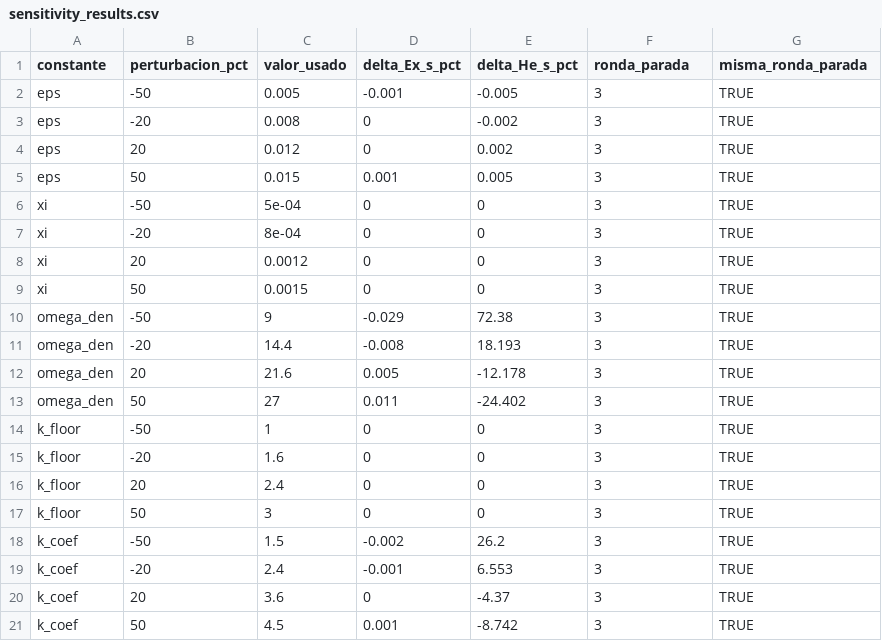
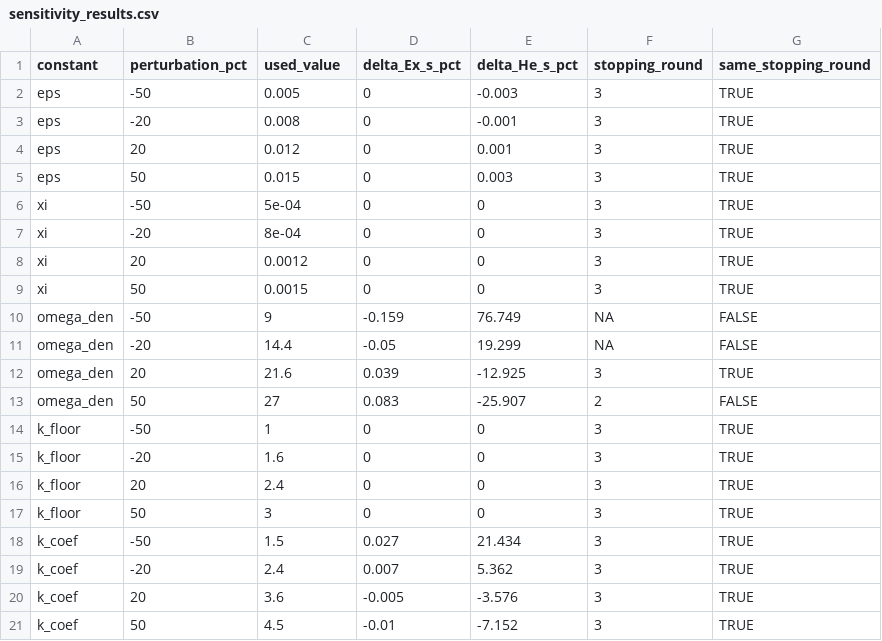
Before and after one commit to StatisticalLab/CloudDelphi, a CSV file: sensitivity_results.csv, drawn as a sheet.

Commit message:
Add files via upload
Version 2: corrected Delta_En, split drop generator, sensitivity on real data, README

```diff
--- a/sensitivity_results.csv
+++ b/sensitivity_results.csv
@@ -1,6 +1,6 @@
-"constante","perturbacion_pct","valor_usado","delta_Ex_s_pct","delta_He_s_pct","ronda_parada","misma_ronda_parada"
-"eps",-50,0.005,-0.001,-0.005,3,TRUE
-"eps",-20,0.008,0,-0.002,3,TRUE
-"eps",20,0.012,0,0.002,3,TRUE
-"eps",50,0.015,0.001,0.005,3,TRUE
+"constant","perturbation_pct","used_value","delta_Ex_s_pct","delta_He_s_pct","stopping_round","same_stopping_round"
+"eps",-50,0.005,0,-0.003,3,TRUE
+"eps",-20,0.008,0,-0.001,3,TRUE
+"eps",20,0.012,0,0.001,3,TRUE
+"eps",50,0.015,0,0.003,3,TRUE
 "xi",-50,5e-04,0,0,3,TRUE
@@ -9,6 +9,6 @@
 "xi",50,0.0015,0,0,3,TRUE
-"omega_den",-50,9,-0.029,72.38,3,TRUE
-"omega_den",-20,14.4,-0.008,18.193,3,TRUE
-"omega_den",20,21.6,0.005,-12.178,3,TRUE
-"omega_den",50,27,0.011,-24.402,3,TRUE
+"omega_den",-50,9,-0.159,76.749,NA,FALSE
+"omega_den",-20,14.4,-0.05,19.299,NA,FALSE
+"omega_den",20,21.6,0.039,-12.925,3,TRUE
+"omega_den",50,27,0.083,-25.907,2,FALSE
 "k_floor",-50,1,0,0,3,TRUE
@@ -17,5 +17,5 @@
 "k_floor",50,3,0,0,3,TRUE
-"k_coef",-50,1.5,-0.002,26.2,3,TRUE
-"k_coef",-20,2.4,-0.001,6.553,3,TRUE
-"k_coef",20,3.6,0,-4.37,3,TRUE
-"k_coef",50,4.5,0.001,-8.742,3,TRUE
+"k_coef",-50,1.5,0.027,21.434,3,TRUE
+"k_coef",-20,2.4,0.007,5.362,3,TRUE
+"k_coef",20,3.6,-0.005,-3.576,3,TRUE
+"k_coef",50,4.5,-0.01,-7.152,3,TRUE
```
Also changed, not shown: 7 other files.
